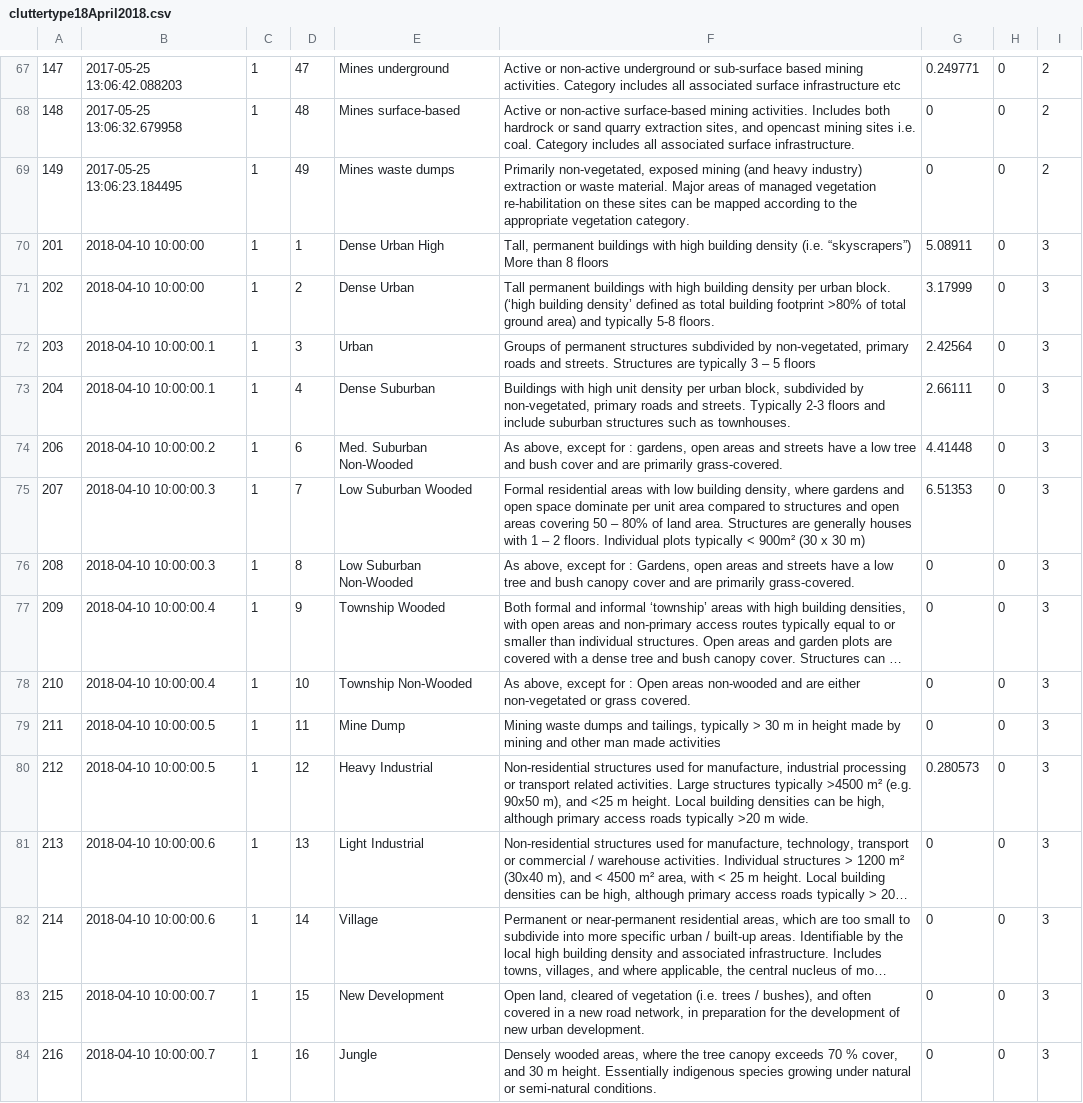
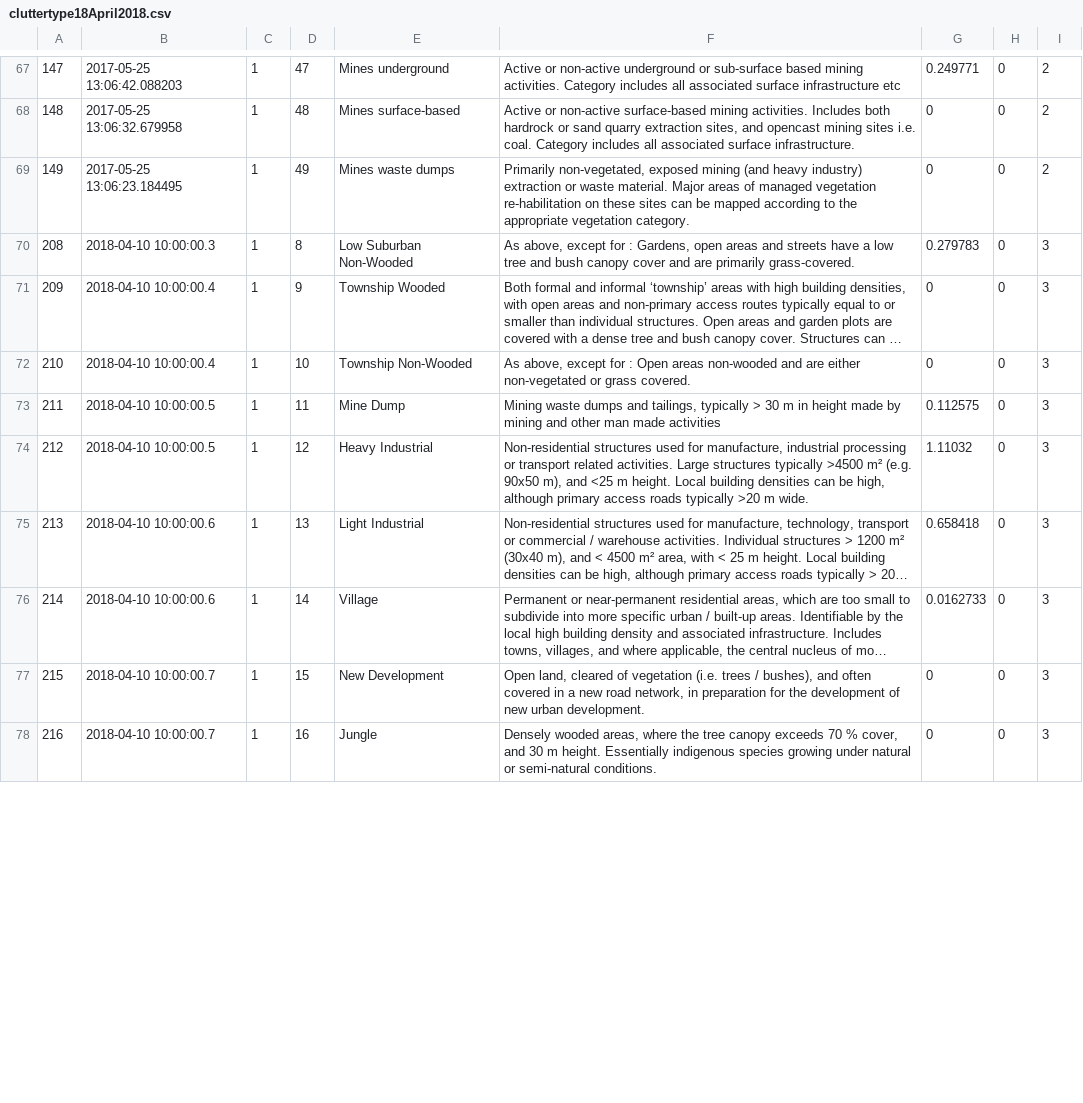
Before and after one commit to brotherdust/qrap, a CSV file: Data/cluttertype18April2018.csv, drawn as a sheet; only a part is shown, gaps mark what is left out; long unchanged cells end in …; removed rows and columns are numbered as before the commit, all else as after; the diff covers the shown part only; the diff names each change by its address in the sheet, - before the commit and + after, or states it on an @@ line.

```diff
--- a/Data/cluttertype18April2018.csv
+++ b/Data/cluttertype18April2018.csv
-row 70: 201 | 2018-04-10 10:00:00 | 1 | 1 | Dense Urban High | Tall, permanent buildings with high building density (i.e. “skyscrapers”) More than 8 floors | 5.08911 | 0 | 3
-row 71: 202 | 2018-04-10 10:00:00 | 1 | 2 | Dense Urban | Tall permanent buildings with high building density per urban block. (‘high building density’ defined as total building footprint >80% of total ground area) and typically 5-8 floors. | 3.17999 | 0 | 3
-row 72: 203 | 2018-04-10 10:00:00.1 | 1 | 3 | Urban | Groups of permanent structures subdivided by non-vegetated, primary roads and streets. Structures are typically 3 – 5 floors | 2.42564 | 0 | 3
-row 73: 204 | 2018-04-10 10:00:00.1 | 1 | 4 | Dense Suburban | Buildings with high unit density per urban block, subdivided by non-vegetated, primary roads and streets. Typically 2-3 floors and include suburban structures such as townhouses. | 2.66111 | 0 | 3
-row 74: 206 | 2018-04-10 10:00:00.2 | 1 | 6 | Med. Suburban Non-Wooded | As above, except for : gardens, open areas and streets have a low tree and bush cover and are primarily grass-covered. | 4.41448 | 0 | 3
-row 75: 207 | 2018-04-10 10:00:00.3 | 1 | 7 | Low Suburban Wooded | Formal residential areas with low building density, where gardens and open space dominate per unit area compared to structures and open areas covering 50 – 80% of land area. Structures are generally houses with 1 – 2 floors. Individual plots typically < 900m² (30 x 30 m) | 6.51353 | 0 | 3
-G70: 0
+G70: 0.279783
-G73: 0
+G73: 0.112575
-G74: 0.280573
+G74: 1.11032
-G75: 0
+G75: 0.658418
-G76: 0
+G76: 0.0162733
```
Also changed, not shown: 6 added rows and 6 edited cells elsewhere in this file, 5 other files.
